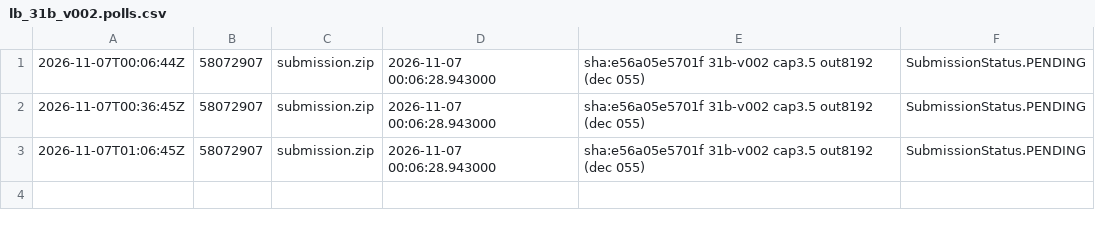
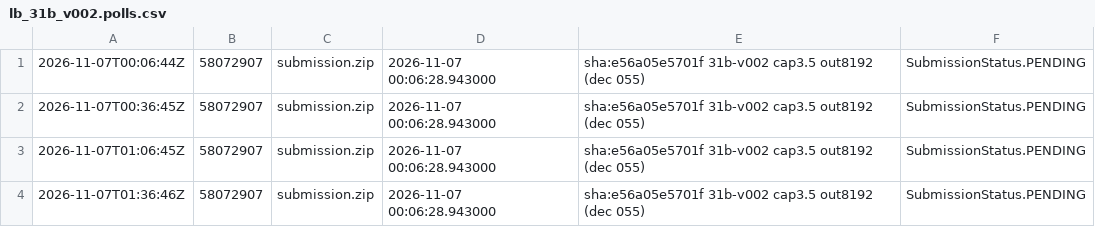
Before and after one commit to Ani0202/gemma-agent, a CSV file: results/lb_31b_v002.polls.csv, drawn as a sheet; the diff names each change by its address in the sheet, - before the commit and + after, or states it on an @@ line.

```diff
--- a/results/lb_31b_v002.polls.csv
+++ b/results/lb_31b_v002.polls.csv
+row 4: 2026-11-07T01:36:46Z | 58072907 | submission.zip | 2026-11-07 00:06:28.943000 | sha:e56a05e5701f 31b-v002 cap3.5 out8192 (dec 055) | SubmissionStatus.PENDING
```
Also changed, not shown: 6 other files.
